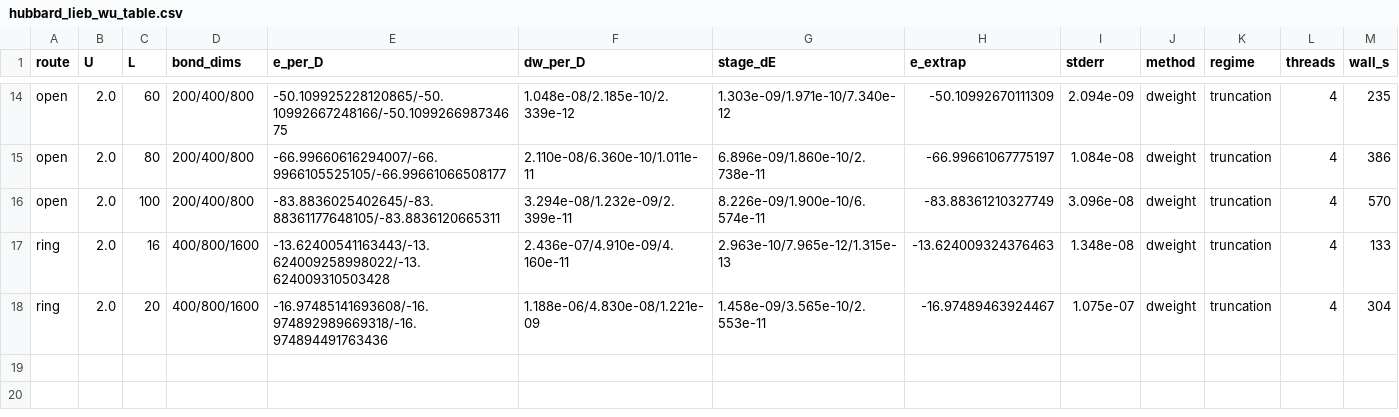
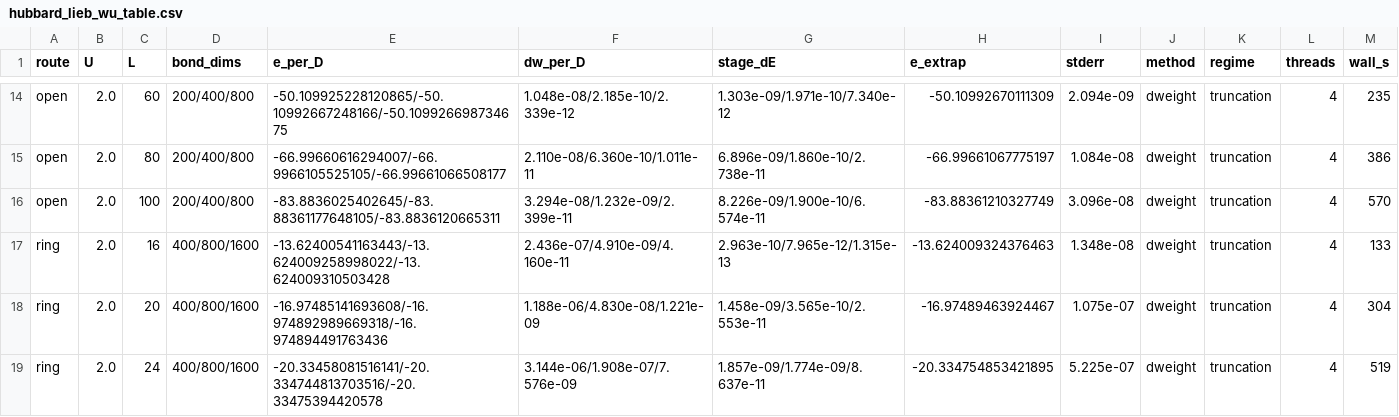
Before and after one commit to B0001/krylov-quantum-solver, a CSV file: specs/hubbard_lieb_wu_table.csv, drawn as a sheet; only a part is shown, gaps mark what is left out.

```diff
--- a/specs/hubbard_lieb_wu_table.csv
+++ b/specs/hubbard_lieb_wu_table.csv
@@ -18 +18,2 @@ ring,2.0,16,400/800/1600,-13.62400541163443/-13.624009258998022/-13.624009310503
 ring,2.0,20,400/800/1600,-16.97485141693608/-16.974892989669318/-16.974894491763436,1.188e-06/4.830e-08/1.221e-09,1.458e-09/3.565e-10/2.553e-11,-16.97489463924467,1.075e-07,dweight,truncation,4,304
+ring,2.0,24,400/800/1600,-20.33458081516141/-20.334744813703516/-20.33475394420578,3.144e-06/1.908e-07/7.576e-09,1.857e-09/1.774e-09/8.637e-11,-20.334754853421895,5.225e-07,dweight,truncation,4,519
```
